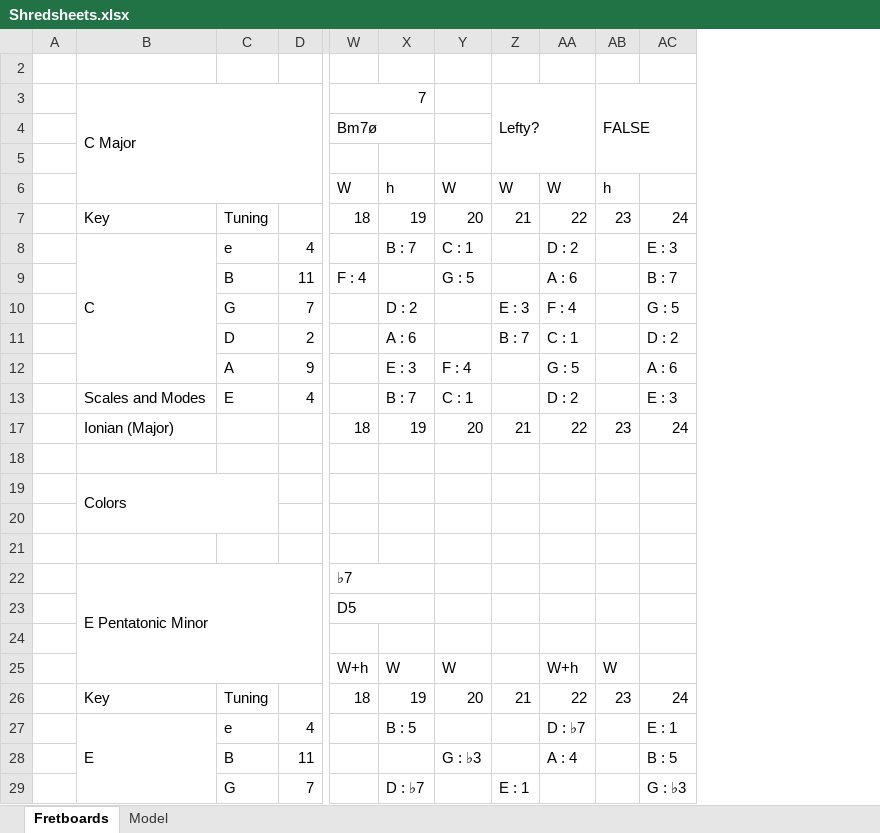
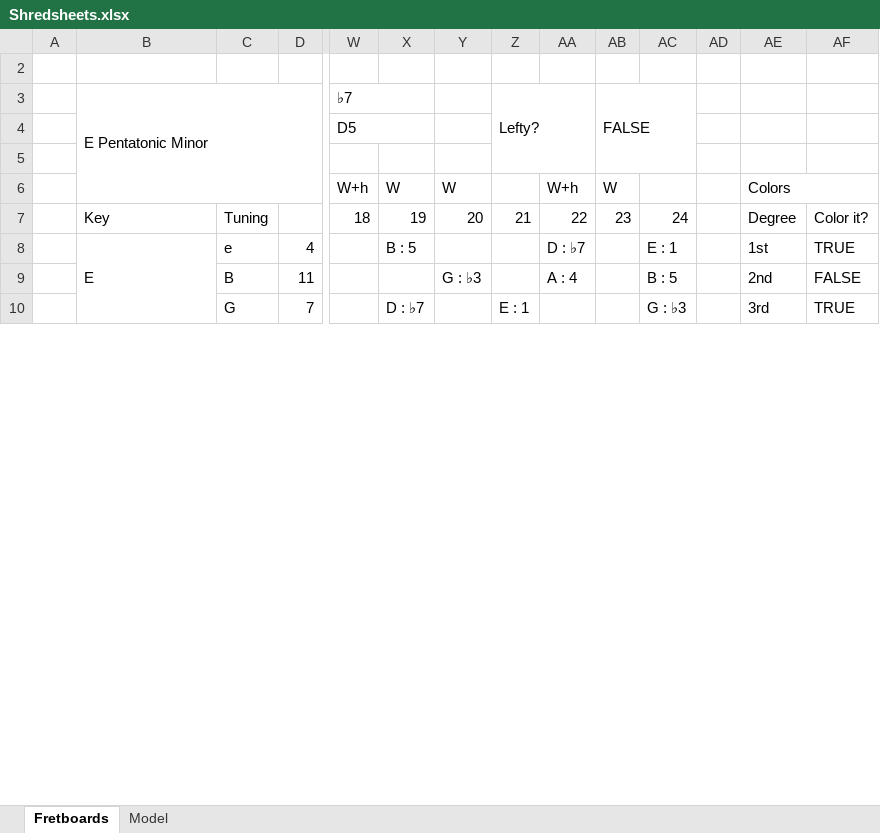
Before and after one commit to Adam-Carstensen/Shredsheets, an Excel workbook: Shredsheets.xlsx, sheet Fretboards, drawn as a sheet; only a part is shown, gaps mark what is left out; values as stored, in another font and other column widths than the file's, no cell formats; conditional formats not drawn; removed rows and columns are numbered as before the commit, all else as after; rows hold the shown columns only; the diff covers the shown part only; the diff names each change by its address in the sheet, - before the commit and + after, or states it on an @@ line.

Commit message:
Shredsheets v2.3.0
Changes are basically a combination of the current chord based version,
and the old scale degree based version.  Now, you have more control over
which notes you want to focus on.

The default settings have also been changed to align more with modern
guitarists.  The defaults are now E Pentatonic Minor, and E Aeolian
(Minor).

```diff
--- a/Shredsheets.xlsx (sheet Fretboards)
+++ b/Shredsheets.xlsx (sheet Fretboards)
+column AD, empty
+column AE, rows 6-10: Colors | Degree | 1st | 2nd | 3rd
+column AF, rows 7-10: Color it? | TRUE | FALSE | TRUE
-row 3:  | C Major |  |  | 7 |  |  | Lefty? |  | FALSE
-row 4:  |  |  |  | Bm7ø
-row 5: (empty)
-row 6:  |  |  |  | W | h | W | W | W | h
@@ row 7 moved to row 24: Key @@
-row 8:  | C | e | 4 |  | B : 7 | C : 1 |  | D : 2 |  | E : 3
-row 9:  |  | B | 11 | F : 4 |  | G : 5 |  | A : 6 |  | B : 7
-row 10:  |  | G | 7 |  | D : 2 |  | E : 3 | F : 4 |  | G : 5
-row 11:  |  | D | 2 |  | A : 6 |  | B : 7 | C : 1 |  | D : 2
-row 12:  |  | A | 9 |  | E : 3 | F : 4 |  | G : 5 |  | A : 6
-row 13:  | Scales and Modes | E | 4 |  | B : 7 | C : 1 |  | D : 2 |  | E : 3
-row 17:  | Ionian (Major) |  |  | 18 | 19 | 20 | 21 | 22 | 23 | 24
-row 18: (empty)
-row 19:  | Colors
-row 20: (empty)
-row 21: (empty)
-Z3: (empty)
+Z3: Lefty?
+Z3:AA5 merged
-AB3: (empty)
+AB3: FALSE
+AB3:AC5 merged
```
Also changed, not shown: 13 added rows elsewhere in this sheet, sheet Model, cell formats, formulas that keep their value, hidden cells, 1 other file.
